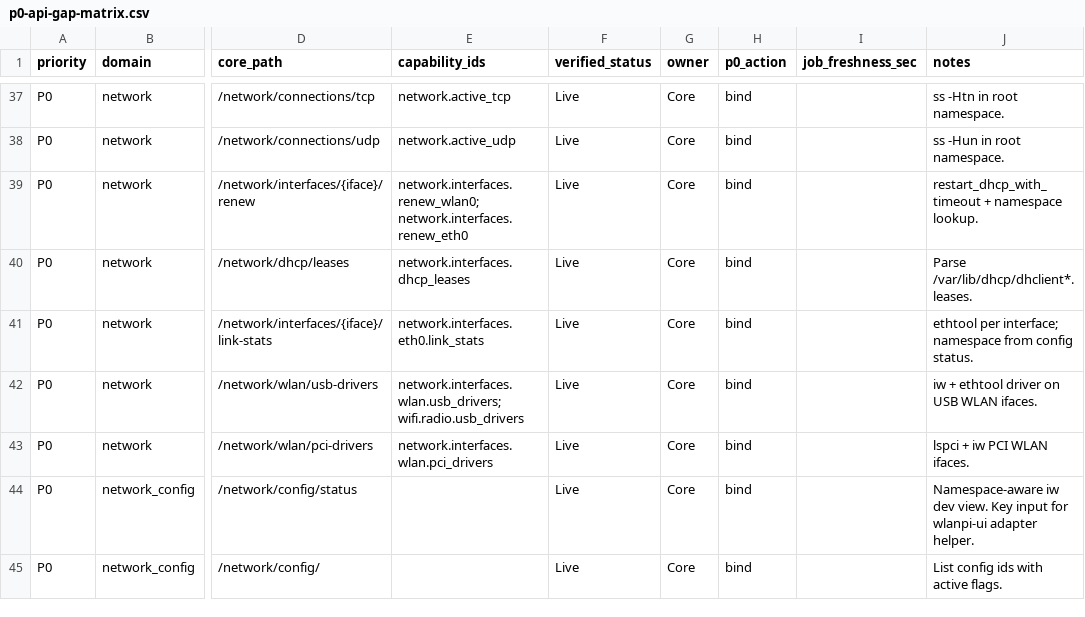
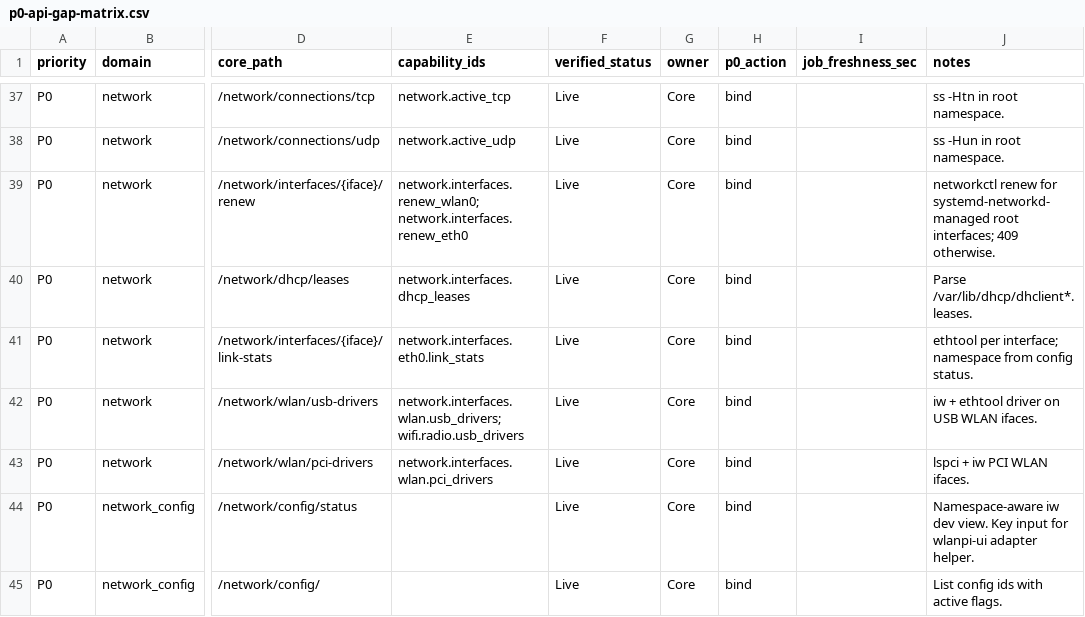
Before and after one commit to WLAN-Pi/wlanpi-core, a CSV file: docs/p0-api-gap-matrix.csv, drawn as a sheet; only a part is shown, gaps mark what is left out; the diff names each change by its address in the sheet, - before the commit and + after, or states it on an @@ line.

Commit message:
Document networkd-only DHCP renewal

```diff
--- a/docs/p0-api-gap-matrix.csv
+++ b/docs/p0-api-gap-matrix.csv
-J39 (notes): restart_dhcp_with_timeout + namespace lookup.
+J39 (notes): networkctl renew for systemd-networkd-managed root interfaces; 409 otherwise.
```
Also changed, not shown: 4 other files.
